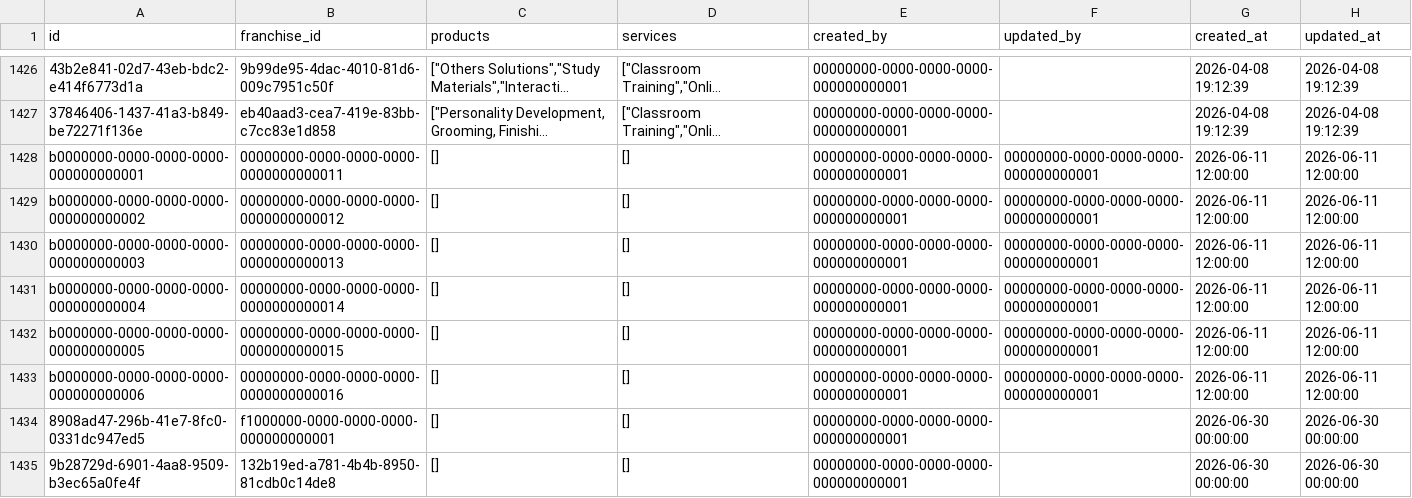
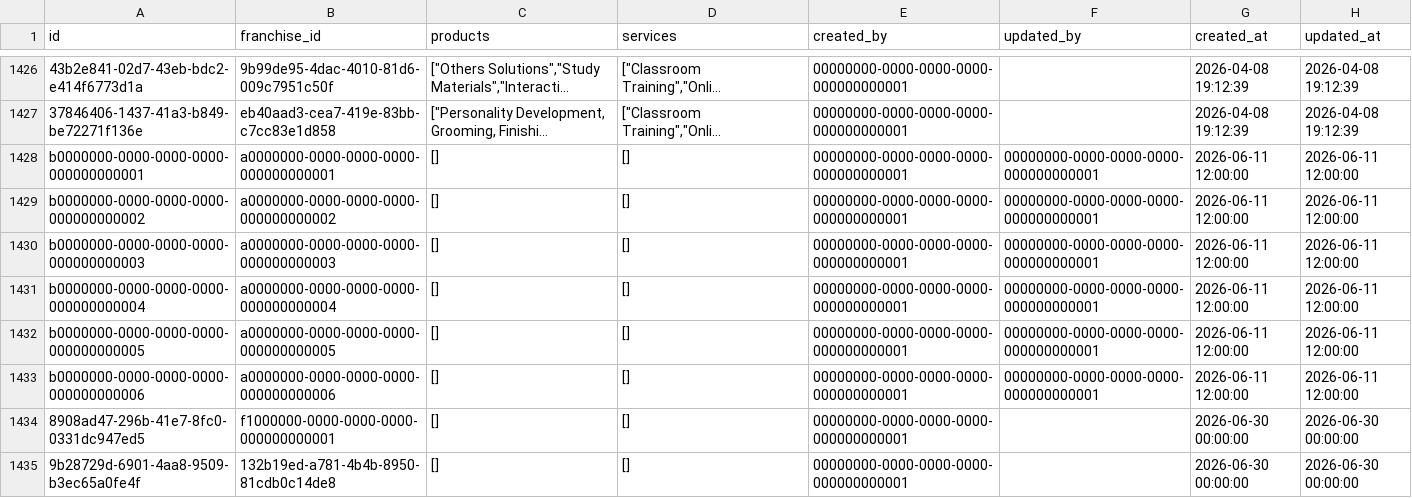
Before and after one commit to ShivcharanJalendra1908/Camunda-Workers, a CSV file: data/postgres/new_extracted/franchise_business_overview.csv, drawn as a sheet; only a part is shown, gaps mark what is left out; long unchanged cells end in …; the diff names each change by its address in the sheet, - before the commit and + after, or states it on an @@ line.

Commit message:
fix(data): properly replace created_by and updated_by using column parsing

```diff
--- a/data/postgres/new_extracted/franchise_business_overview.csv
+++ b/data/postgres/new_extracted/franchise_business_overview.csv
-B1428 (franchise_id): 00000000-0000-0000-0000-0000000000011
+B1428 (franchise_id): a0000000-0000-0000-0000-000000000001
-B1429 (franchise_id): 00000000-0000-0000-0000-0000000000012
+B1429 (franchise_id): a0000000-0000-0000-0000-000000000002
-B1430 (franchise_id): 00000000-0000-0000-0000-0000000000013
+B1430 (franchise_id): a0000000-0000-0000-0000-000000000003
-B1431 (franchise_id): 00000000-0000-0000-0000-0000000000014
+B1431 (franchise_id): a0000000-0000-0000-0000-000000000004
-B1432 (franchise_id): 00000000-0000-0000-0000-0000000000015
+B1432 (franchise_id): a0000000-0000-0000-0000-000000000005
-B1433 (franchise_id): 00000000-0000-0000-0000-0000000000016
+B1433 (franchise_id): a0000000-0000-0000-0000-000000000006
```
Also changed, not shown: data/postgres/new_extracted/franchise_categories.csv, data/postgres/new_extracted/franchise_cities.csv, 5 other files.
